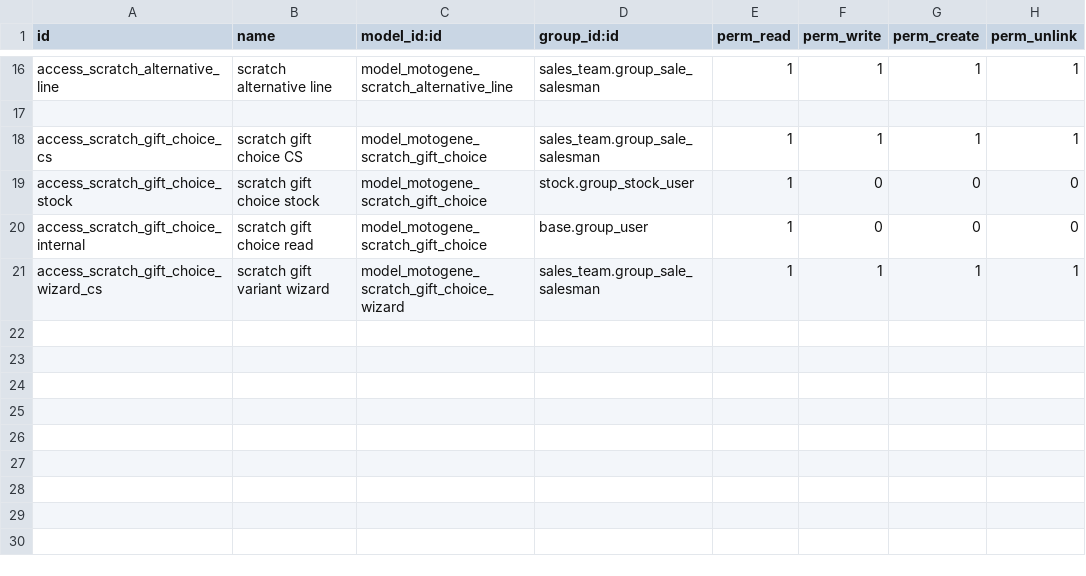
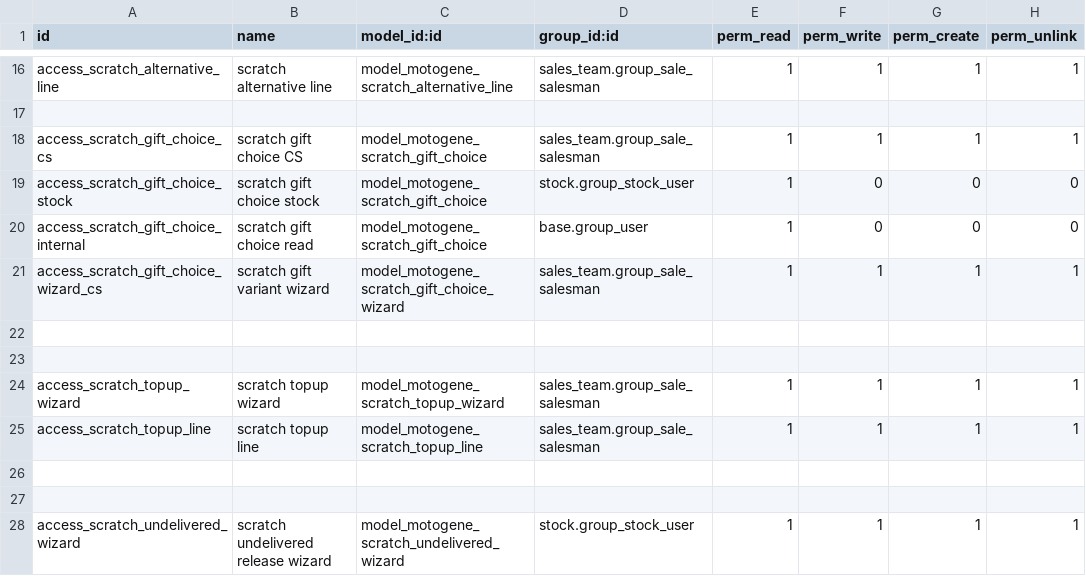
Before and after one commit to wanbadreen/odoo_module_custom_by_wan, a CSV file: motogene_promotion_engine/security/ir.model.access.csv, drawn as a sheet; only a part is shown, gaps mark what is left out.

Commit message:
Integrate scratch card updates while preserving current event and coupon modules

```diff
--- a/motogene_promotion_engine/security/ir.model.access.csv
+++ b/motogene_promotion_engine/security/ir.model.access.csv
@@ -21 +21,8 @@ access_scratch_gift_choice_internal,scratch gift choice read,model_motogene_scra
 access_scratch_gift_choice_wizard_cs,scratch gift variant wizard,model_motogene_scratch_gift_choice_wizard,sales_team.group_sale_salesman,1,1,1,1
+
+
+access_scratch_topup_wizard,scratch topup wizard,model_motogene_scratch_topup_wizard,sales_team.group_sale_salesman,1,1,1,1
+access_scratch_topup_line,scratch topup line,model_motogene_scratch_topup_line,sales_team.group_sale_salesman,1,1,1,1
+
+
+access_scratch_undelivered_wizard,scratch undelivered release wizard,model_motogene_scratch_undelivered_wizard,stock.group_stock_user,1,1,1,1
```
Also changed, not shown: 16 other files.
